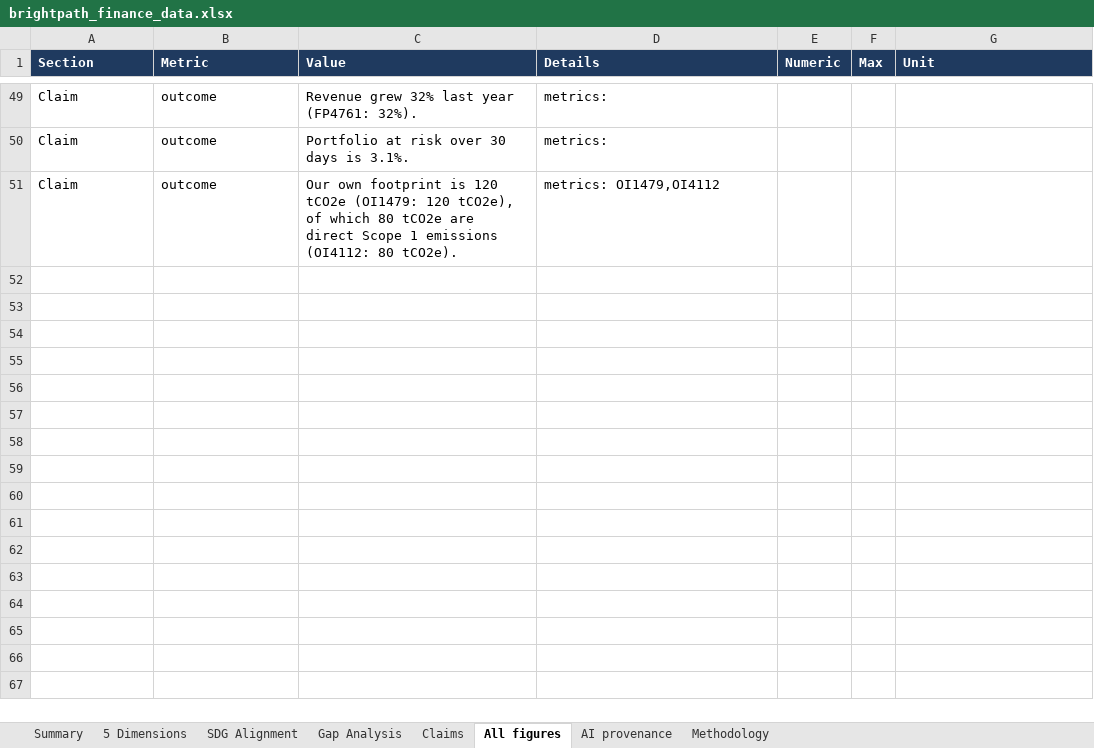
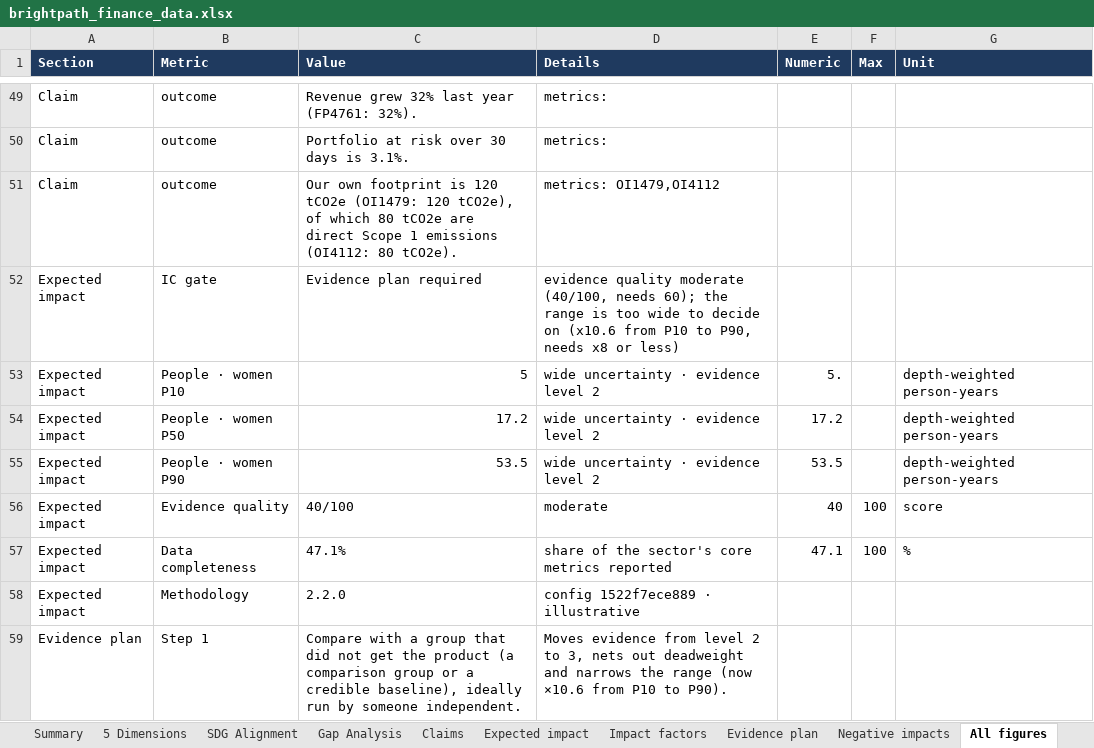
Before and after one commit to joejoe168168/impact-vision, an Excel workbook: demo/brightpath_finance/brightpath_finance_data.xlsx, sheet All figures, drawn as a sheet; only a part is shown, gaps mark what is left out; values as stored, in another font and other column widths than the file's, no borders; the diff covers the shown part only; the diff names each change by its address in the sheet, - before the commit and + after, or states it on an @@ line.

```diff
--- a/demo/brightpath_finance/brightpath_finance_data.xlsx (sheet All figures)
+++ b/demo/brightpath_finance/brightpath_finance_data.xlsx (sheet All figures)
+sheet tab: Expected impact
+sheet tab: Impact factors
+sheet tab: Evidence plan
+sheet tab: Negative impacts
+row 52: Expected impact | IC gate | Evidence plan required | evidence quality moderate (40/100, needs 60); the range is too wide to decide on (x10.6 from P10 to P90, needs x8 or less)
+row 53: Expected impact | People · women P10 | 5 | wide uncertainty · evidence level 2 | 5. |  | depth-weighted person-years
+row 54: Expected impact | People · women P50 | 17.2 | wide uncertainty · evidence level 2 | 17.2 |  | depth-weighted person-years
+row 55: Expected impact | People · women P90 | 53.5 | wide uncertainty · evidence level 2 | 53.5 |  | depth-weighted person-years
+row 56: Expected impact | Evidence quality | 40/100 | moderate | 40 | 100 | score
+row 57: Expected impact | Data completeness | 47.1% | share of the sector's core metrics reported | 47.1 | 100 | %
+row 58: Expected impact | Methodology | 2.2.0 | config 1522f7ece889 · illustrative
+row 59: Evidence plan | Step 1 | Compare with a group that did not get the product (a comparison group or a credible baseline), ideally run by someone independent. | Moves evidence from level 2 to 3, nets out deadweight and narrows the range (now ×10.6 from P10 to P90).
```
Also changed, not shown: 8 added rows and 2 edited cells elsewhere in this sheet, sheet AI provenance, sheet Summary, sheet Methodology, other sheet tabs, demo/kampung_makmur_sdn_bhd/kampung_makmur_sdn_bhd_data.xlsx, demo/sunpath_energy_ltd/sunpath_energy_ltd_data.xlsx, 53 other files.
